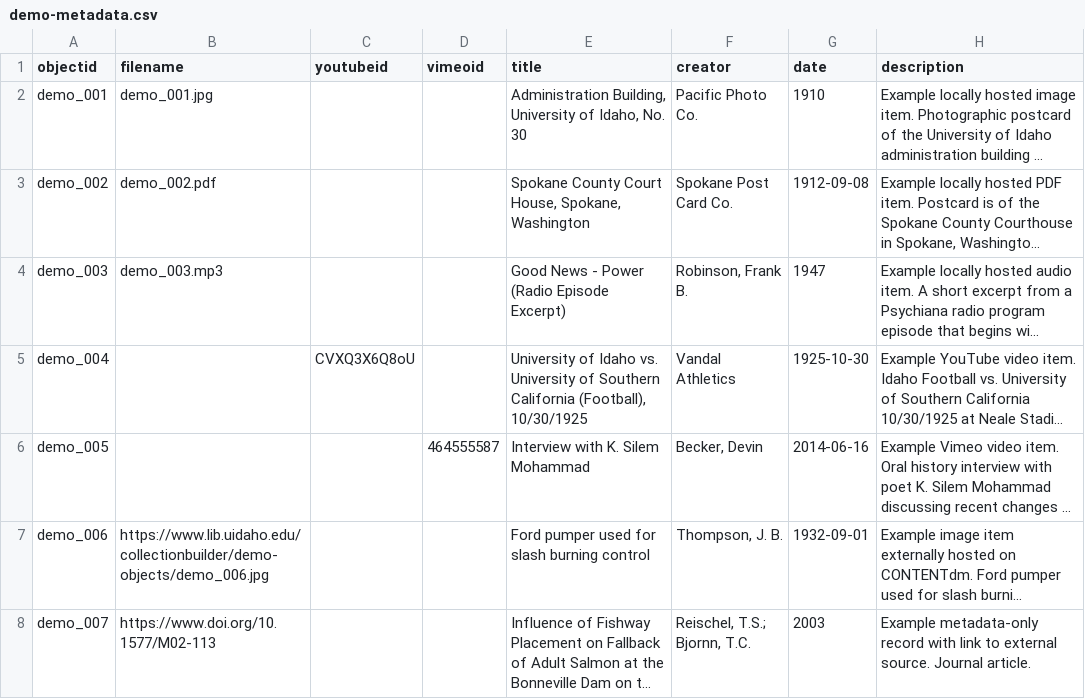
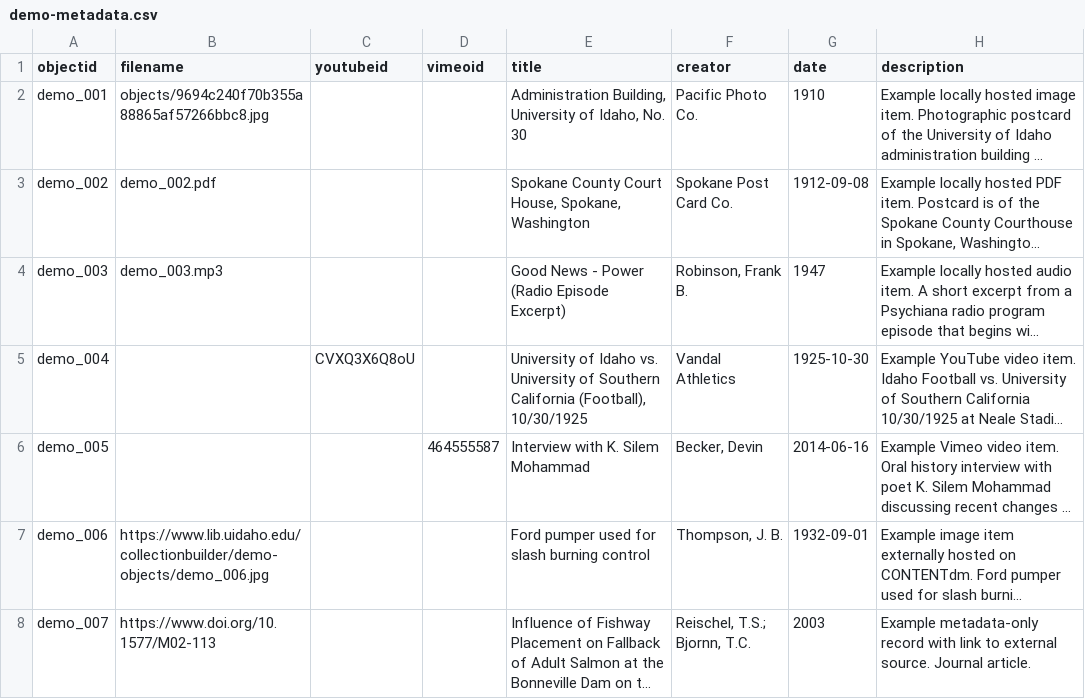
Before and after one commit to VidaAsami/harana, a CSV file: _data/demo-metadata.csv, drawn as a sheet; only a part is shown; long unchanged cells end in …; the diff names each change by its address in the sheet, - before the commit and + after, or states it on an @@ line.

Commit message:
Update demo-metadata.csv

```diff
--- a/_data/demo-metadata.csv
+++ b/_data/demo-metadata.csv
-B2 (filename): demo_001.jpg
+B2 (filename): objects/9694c240f70b355a88865af57266bbc8.jpg
```
